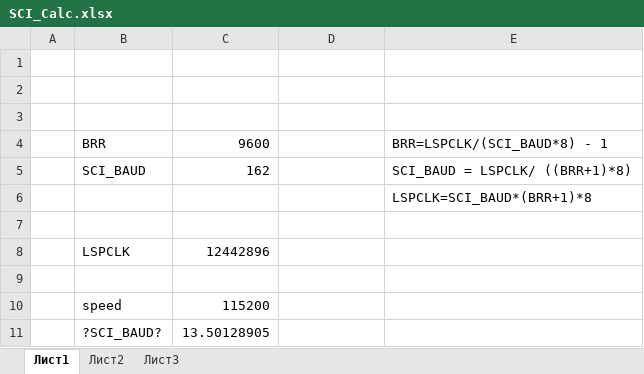
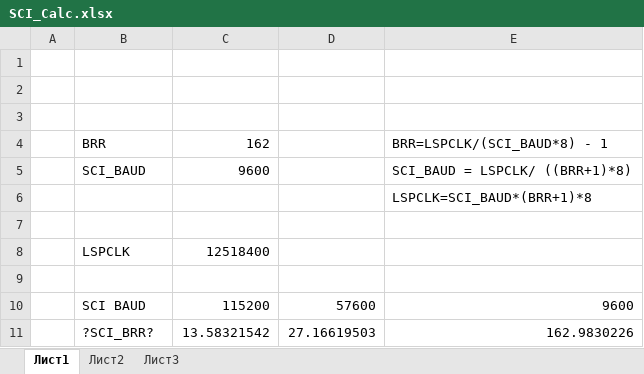
Before and after one commit to prst/TMS320F28xxx, an Excel workbook: SCI_Calc.xlsx, sheet Лист1, drawn as a sheet; values as stored, in another font and other column widths than the file's, no borders; removed rows and columns are numbered as before the commit, all else as after; the diff names each change by its address in the sheet, - before the commit and + after, or states it on an @@ line.

```diff
--- a/SCI_Calc.xlsx (sheet Лист1)
+++ b/SCI_Calc.xlsx (sheet Лист1)
-C4: 9600
+C4: 162
-C5: 162
+C5: 9600
-C8: 12442896
+C8: 12518400
-row 10:  | speed | 115200
-row 11:  | ?SCI_BAUD? | 13.50128905
+row 10:  | SCI BAUD | 115200 | 57600 | 9600
+row 11:  | ?SCI_BRR? | 13.58321542 | 27.16619503 | 162.9830226
```
Also changed, not shown: 31 other files.
